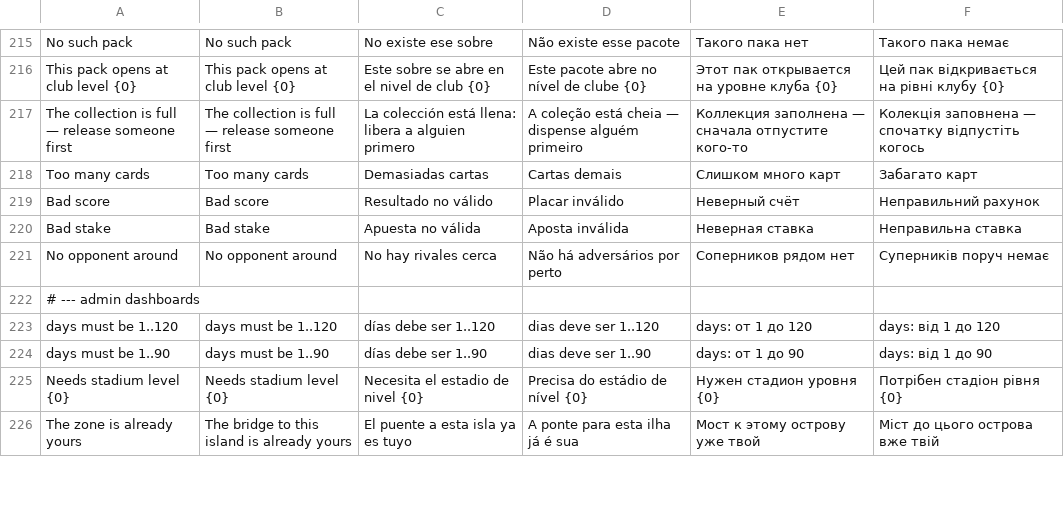
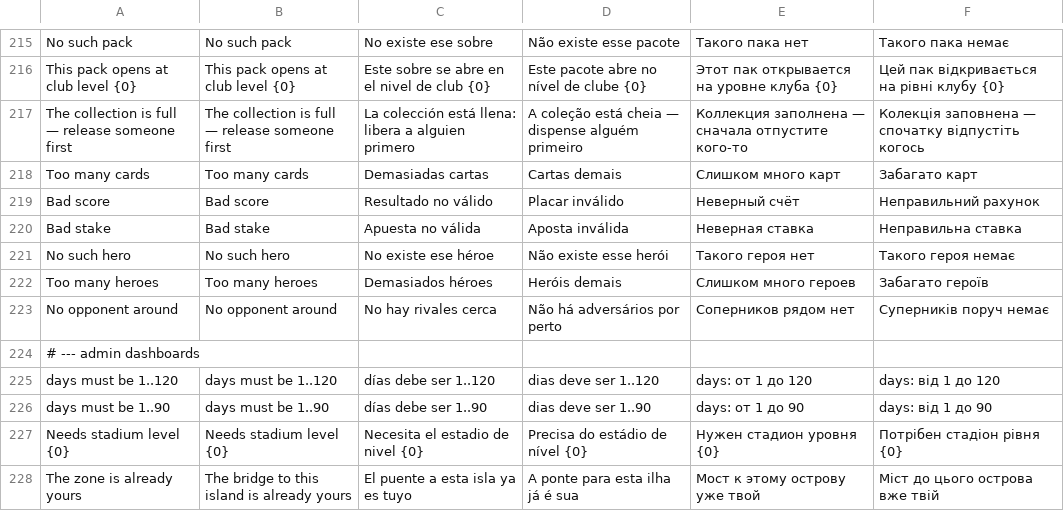
Before and after one commit to inowios/Arena-Game-Backend, a TSV file: server/src/main/resources/i18n/messages.tsv, drawn as a sheet; only a part is shown, gaps mark what is left out; the diff names each change by its address in the sheet, - before the commit and + after, or states it on an @@ line.

```diff
--- a/server/src/main/resources/i18n/messages.tsv
+++ b/server/src/main/resources/i18n/messages.tsv
+row 221: No such hero | No such hero | No existe ese héroe | Não existe esse herói | Такого героя нет | Такого героя немає
+row 222: Too many heroes | Too many heroes | Demasiados héroes | Heróis demais | Слишком много героев | Забагато героїв
```
Also changed, not shown: 23 other files.
